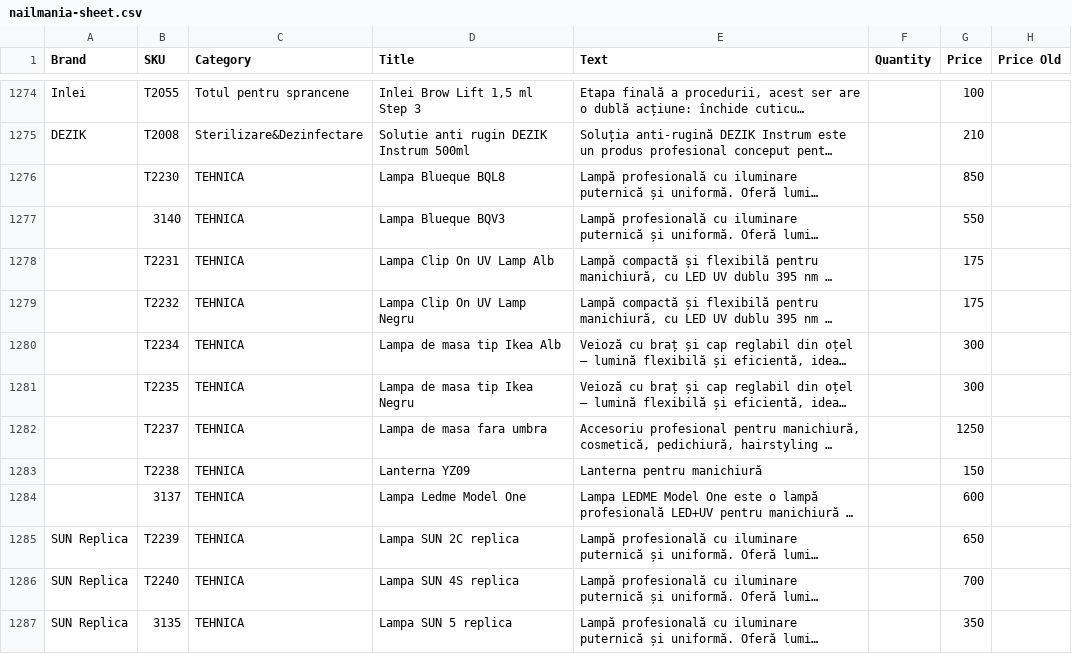
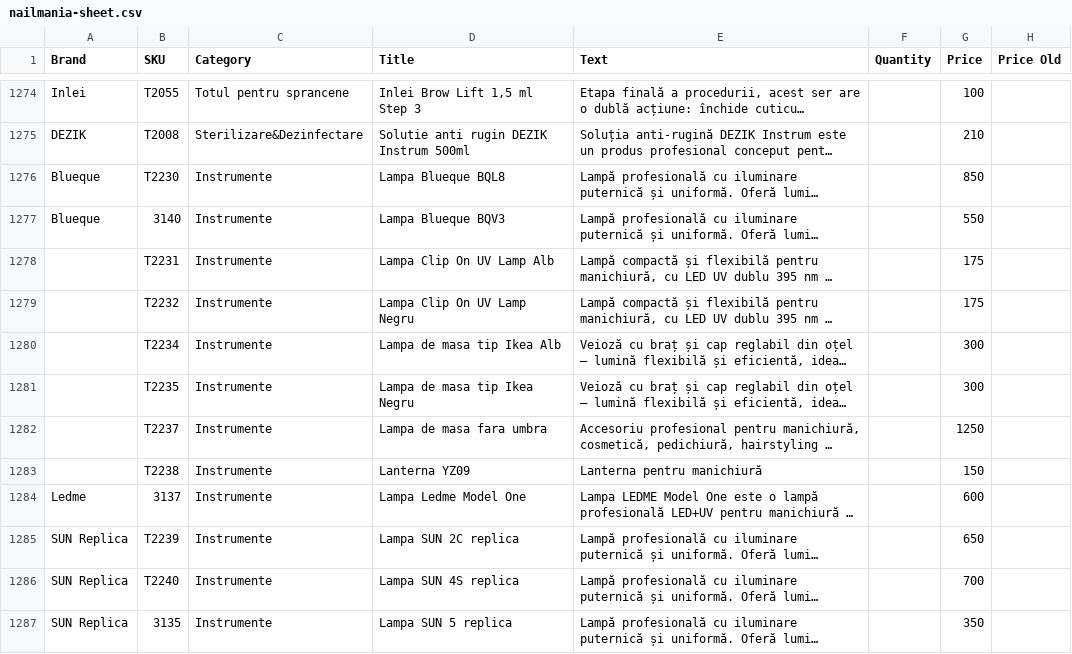
Before and after one commit to Delewer/nailmania, a CSV file: nailmania-sheet.csv, drawn as a sheet; only a part is shown, gaps mark what is left out; long unchanged cells end in …; the diff covers the shown part only; the diff names each change by its address in the sheet, - before the commit and + after, or states it on an @@ line.

```diff
--- a/nailmania-sheet.csv
+++ b/nailmania-sheet.csv
-A1276:A1277 (Brand): (empty)
+A1276:A1277 (Brand): Blueque
-C1276:C1287 (Category): TEHNICA
+C1276:C1287 (Category): Instrumente
-A1284 (Brand): (empty)
+A1284 (Brand): Ledme
```
Also changed, not shown: 94 edited cells elsewhere in this file, 3 other files.
